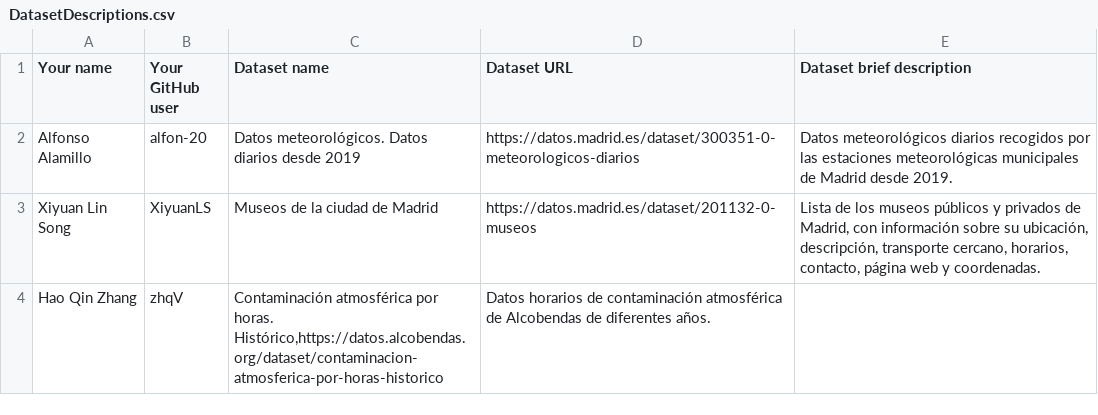
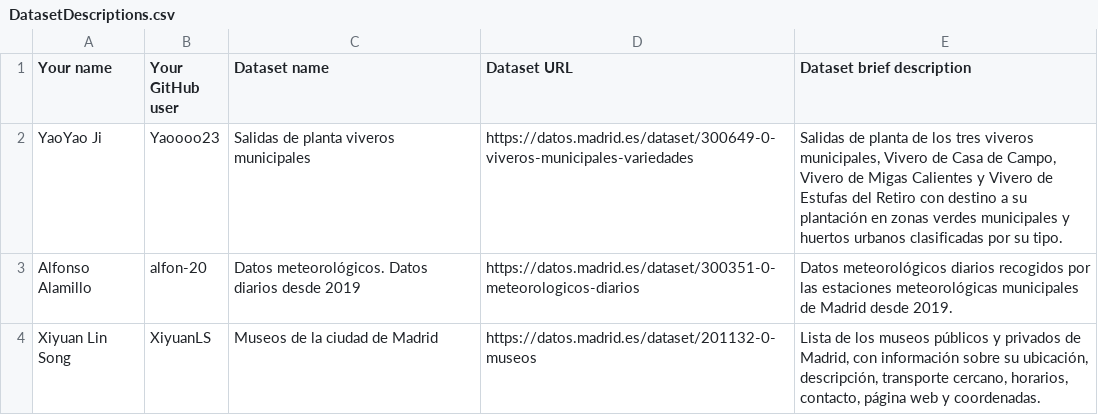
Before and after one commit to Beltran10/Curso2026-2027-DataScience, a CSV file: Assignment1/DatasetDescriptions.csv, drawn as a sheet; only a part is shown; the shorter side is filled out with more unchanged rows; the diff names each change by its address in the sheet, - before the commit and + after, or states it on an @@ line.

Commit message:
ASSIGNMENT1

```diff
--- a/Assignment1/DatasetDescriptions.csv
+++ b/Assignment1/DatasetDescriptions.csv
+row 2: YaoYao Ji | Yaoooo23 | Salidas de planta viveros municipales | https://datos.madrid.es/dataset/300649-0-viveros-municipales-variedades | Salidas de planta de los tres viveros municipales, Vivero de Casa de Campo, Vivero de Migas Calientes y Vivero de Estufas del Retiro con destino a su plantación en zonas verdes municipales y huertos urbanos clasificadas por su tipo.
```
